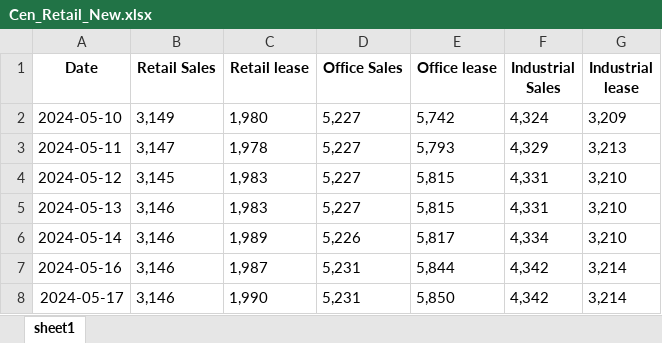
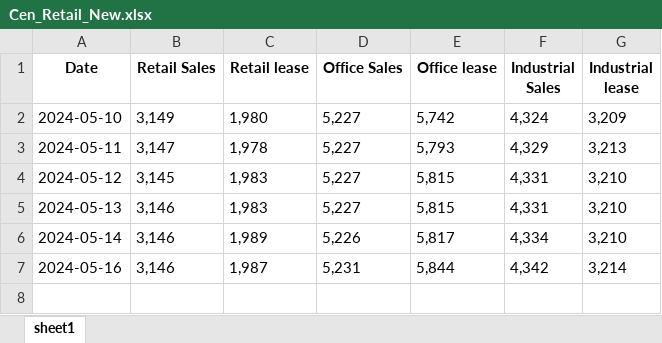
Before and after one commit to HKMAEC1/Runcode, an Excel workbook: Cen_Retail_New.xlsx, sheet sheet1, drawn as a sheet; values as stored, in another font and other column widths than the file's, no borders; the diff names each change by its address in the sheet, - before the commit and + after, or states it on an @@ line.

Commit message:
Add files via upload

```diff
--- a/Cen_Retail_New.xlsx (sheet sheet1)
+++ b/Cen_Retail_New.xlsx (sheet sheet1)
-row 8: 2024-05-17 | 3,146 | 1,990 | 5,231 | 5,850 | 4,342 | 3,214
```
